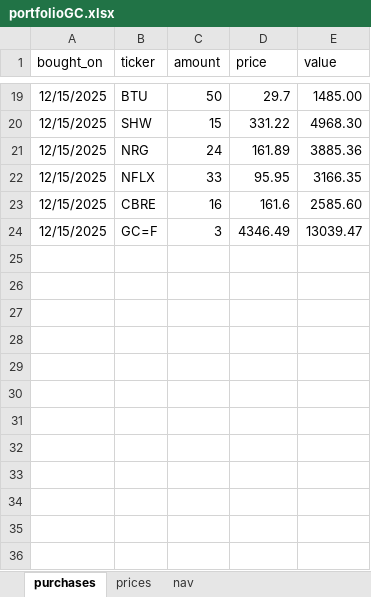
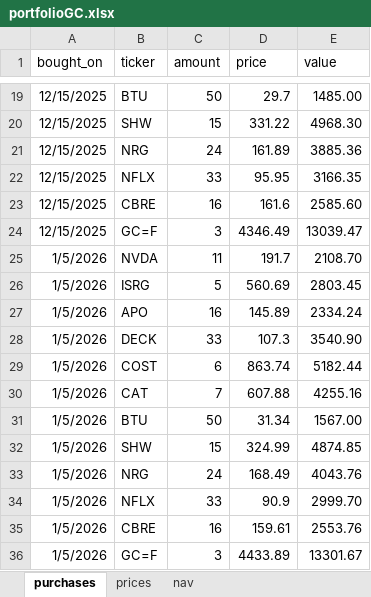
Before and after one commit to Jacopo21/other_projects, an Excel workbook: main/portfolioGC.xlsx, sheet purchases, drawn as a sheet; only a part is shown, gaps mark what is left out; values as stored, in another font and other column widths than the file's, no borders; the diff names each change by its address in the sheet, - before the commit and + after, or states it on an @@ line.

Commit message:
portfolioGC

```diff
--- a/main/portfolioGC.xlsx (sheet purchases)
+++ b/main/portfolioGC.xlsx (sheet purchases)
+row 25: 1/5/2026 | NVDA | 11 | 191.7 | 2108.70
+row 26: 1/5/2026 | ISRG | 5 | 560.69 | 2803.45
+row 27: 1/5/2026 | APO | 16 | 145.89 | 2334.24
+row 28: 1/5/2026 | DECK | 33 | 107.3 | 3540.90
+row 29: 1/5/2026 | COST | 6 | 863.74 | 5182.44
+row 30: 1/5/2026 | CAT | 7 | 607.88 | 4255.16
+row 31: 1/5/2026 | BTU | 50 | 31.34 | 1567.00
+row 32: 1/5/2026 | SHW | 15 | 324.99 | 4874.85
+row 33: 1/5/2026 | NRG | 24 | 168.49 | 4043.76
+row 34: 1/5/2026 | NFLX | 33 | 90.9 | 2999.70
+row 35: 1/5/2026 | CBRE | 16 | 159.61 | 2553.76
+row 36: 1/5/2026 | GC=F | 3 | 4433.89 | 13301.67
```
Also changed, not shown: main/streamlit_performances.xlsx, 1 other file.
